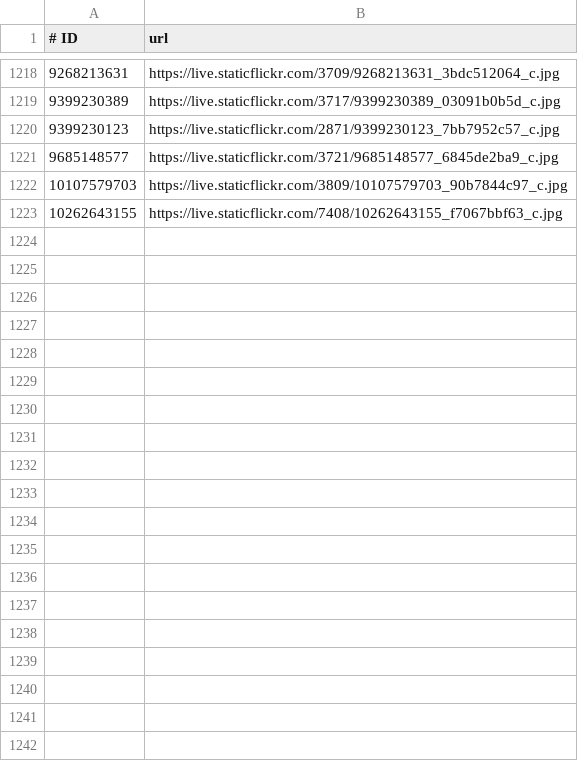
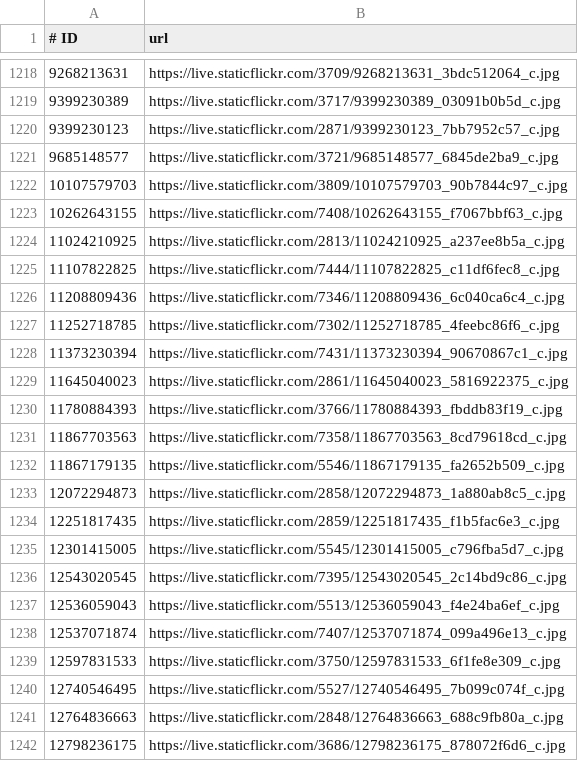
Before and after one commit to francesco98/switzerland-scale-geotagged-ml-model, a CSV file: grid_builder/input/flickr_images_excluded.csv, drawn as a sheet; only a part is shown, gaps mark what is left out; the diff covers the shown part only; the diff names each change by its address in the sheet, - before the commit and + after, or states it on an @@ line.

```diff
--- a/grid_builder/input/flickr_images_excluded.csv
+++ b/grid_builder/input/flickr_images_excluded.csv
+row 1224: 11024210925 | https://live.staticflickr.com/2813/11024210925_a237ee8b5a_c.jpg
+row 1225: 11107822825 | https://live.staticflickr.com/7444/11107822825_c11df6fec8_c.jpg
+row 1226: 11208809436 | https://live.staticflickr.com/7346/11208809436_6c040ca6c4_c.jpg
+row 1227: 11252718785 | https://live.staticflickr.com/7302/11252718785_4feebc86f6_c.jpg
+row 1228: 11373230394 | https://live.staticflickr.com/7431/11373230394_90670867c1_c.jpg
+row 1229: 11645040023 | https://live.staticflickr.com/2861/11645040023_5816922375_c.jpg
+row 1230: 11780884393 | https://live.staticflickr.com/3766/11780884393_fbddb83f19_c.jpg
+row 1231: 11867703563 | https://live.staticflickr.com/7358/11867703563_8cd79618cd_c.jpg
+row 1232: 11867179135 | https://live.staticflickr.com/5546/11867179135_fa2652b509_c.jpg
+row 1233: 12072294873 | https://live.staticflickr.com/2858/12072294873_1a880ab8c5_c.jpg
+row 1234: 12251817435 | https://live.staticflickr.com/2859/12251817435_f1b5fac6e3_c.jpg
+row 1235: 12301415005 | https://live.staticflickr.com/5545/12301415005_c796fba5d7_c.jpg
+row 1236: 12543020545 | https://live.staticflickr.com/7395/12543020545_2c14bd9c86_c.jpg
+row 1237: 12536059043 | https://live.staticflickr.com/5513/12536059043_f4e24ba6ef_c.jpg
+row 1238: 12537071874 | https://live.staticflickr.com/7407/12537071874_099a496e13_c.jpg
+row 1239: 12597831533 | https://live.staticflickr.com/3750/12597831533_6f1fe8e309_c.jpg
+row 1240: 12740546495 | https://live.staticflickr.com/5527/12740546495_7b099c074f_c.jpg
+row 1241: 12764836663 | https://live.staticflickr.com/2848/12764836663_688c9fb80a_c.jpg
+row 1242: 12798236175 | https://live.staticflickr.com/3686/12798236175_878072f6d6_c.jpg
```
Also changed, not shown: 17 added rows elsewhere in this file, grid_builder/output/grid_cellIds.csv, 1 other file.
